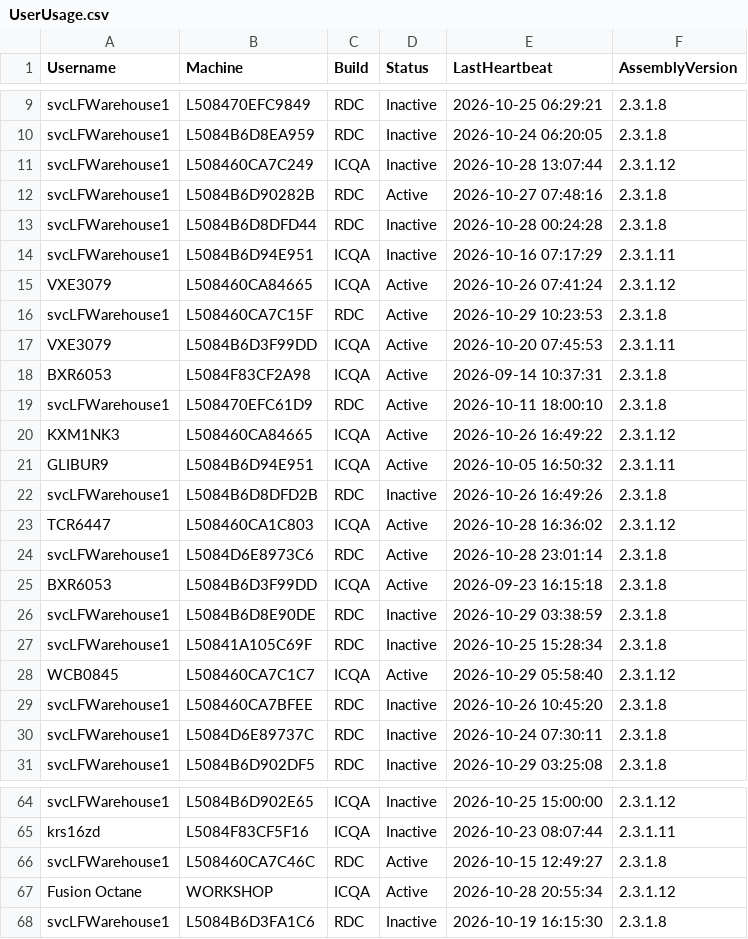
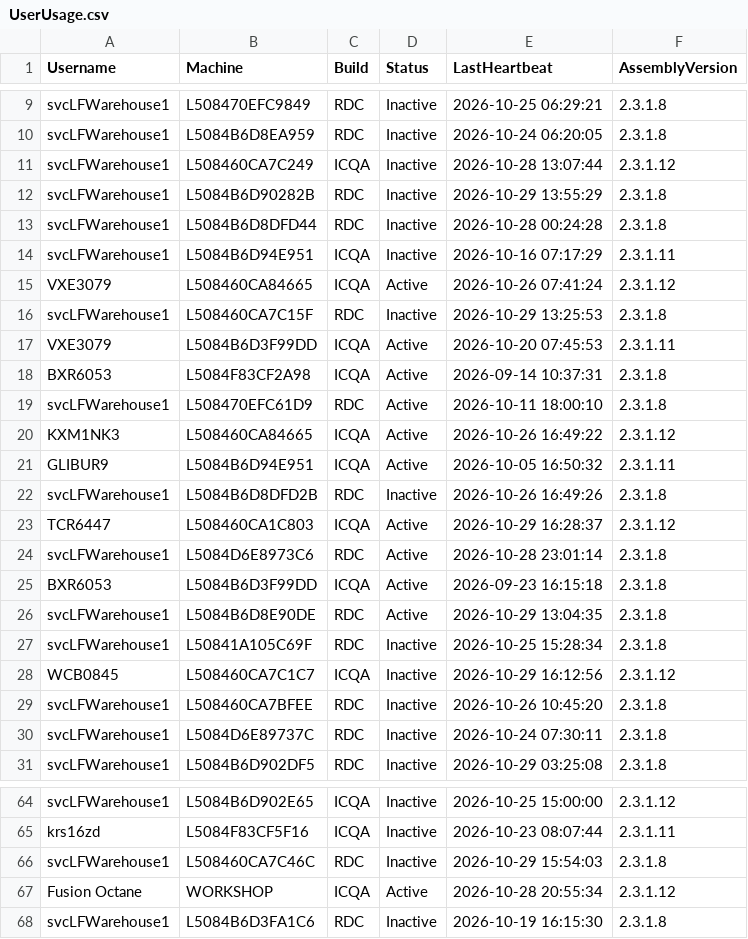
Before and after one commit to ixservices-bit/ixservices.github.io, a CSV file: data/UserUsage.csv, drawn as a sheet; only a part is shown, gaps mark what is left out.

```diff
--- a/data/UserUsage.csv
+++ b/data/UserUsage.csv
@@ -11,3 +11,3 @@ svcLFWarehouse1,L5084B6D8EA959,RDC,Inactive,2026-10-24 06:20:05,2.3.1.8
 svcLFWarehouse1,L508460CA7C249,ICQA,Inactive,2026-10-28 13:07:44,2.3.1.12
-svcLFWarehouse1,L5084B6D90282B,RDC,Active,2026-10-27 07:48:16,2.3.1.8
+svcLFWarehouse1,L5084B6D90282B,RDC,Inactive,2026-10-29 13:55:29,2.3.1.8
 svcLFWarehouse1,L5084B6D8DFD44,RDC,Inactive,2026-10-28 00:24:28,2.3.1.8
@@ -15,3 +15,3 @@ svcLFWarehouse1,L5084B6D94E951,ICQA,Inactive,2026-10-16 07:17:29,2.3.1.11
 VXE3079,L508460CA84665,ICQA,Active,2026-10-26 07:41:24,2.3.1.12
-svcLFWarehouse1,L508460CA7C15F,RDC,Active,2026-10-29 10:23:53,2.3.1.8
+svcLFWarehouse1,L508460CA7C15F,RDC,Inactive,2026-10-29 13:25:53,2.3.1.8
 VXE3079,L5084B6D3F99DD,ICQA,Active,2026-10-20 07:45:53,2.3.1.11
@@ -22,8 +22,8 @@ GLIBUR9,L5084B6D94E951,ICQA,Active,2026-10-05 16:50:32,2.3.1.11
 svcLFWarehouse1,L5084B6D8DFD2B,RDC,Inactive,2026-10-26 16:49:26,2.3.1.8
-TCR6447,L508460CA1C803,ICQA,Active,2026-10-28 16:36:02,2.3.1.12
+TCR6447,L508460CA1C803,ICQA,Active,2026-10-29 16:28:37,2.3.1.12
 svcLFWarehouse1,L5084D6E8973C6,RDC,Active,2026-10-28 23:01:14,2.3.1.8
 BXR6053,L5084B6D3F99DD,ICQA,Active,2026-09-23 16:15:18,2.3.1.8
-svcLFWarehouse1,L5084B6D8E90DE,RDC,Inactive,2026-10-29 03:38:59,2.3.1.8
+svcLFWarehouse1,L5084B6D8E90DE,RDC,Active,2026-10-29 13:04:35,2.3.1.8
 svcLFWarehouse1,L50841A105C69F,RDC,Inactive,2026-10-25 15:28:34,2.3.1.8
-WCB0845,L508460CA7C1C7,ICQA,Active,2026-10-29 05:58:40,2.3.1.12
+WCB0845,L508460CA7C1C7,ICQA,Inactive,2026-10-29 16:12:56,2.3.1.12
 svcLFWarehouse1,L508460CA7BFEE,RDC,Inactive,2026-10-26 10:45:20,2.3.1.8
@@ -65,3 +65,3 @@ svcLFWarehouse1,L5084B6D902E65,ICQA,Inactive,2026-10-25 15:00:00,2.3.1.12
 krs16zd,L5084F83CF5F16,ICQA,Inactive,2026-10-23 08:07:44,2.3.1.11
-svcLFWarehouse1,L508460CA7C46C,RDC,Active,2026-10-15 12:49:27,2.3.1.8
+svcLFWarehouse1,L508460CA7C46C,RDC,Inactive,2026-10-29 15:54:03,2.3.1.8
 Fusion Octane,WORKSHOP,ICQA,Active,2026-10-28 20:55:34,2.3.1.12
```
Also changed, not shown: 2 other files.
